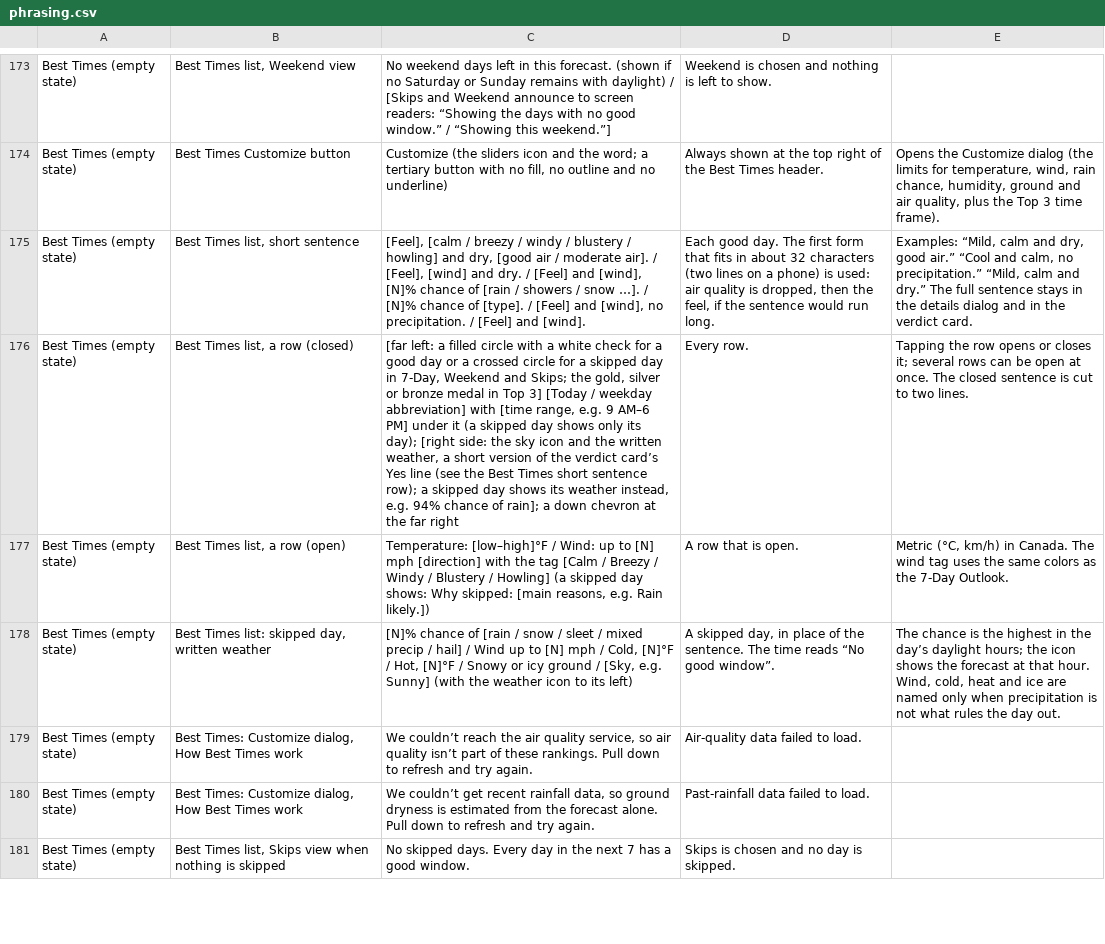
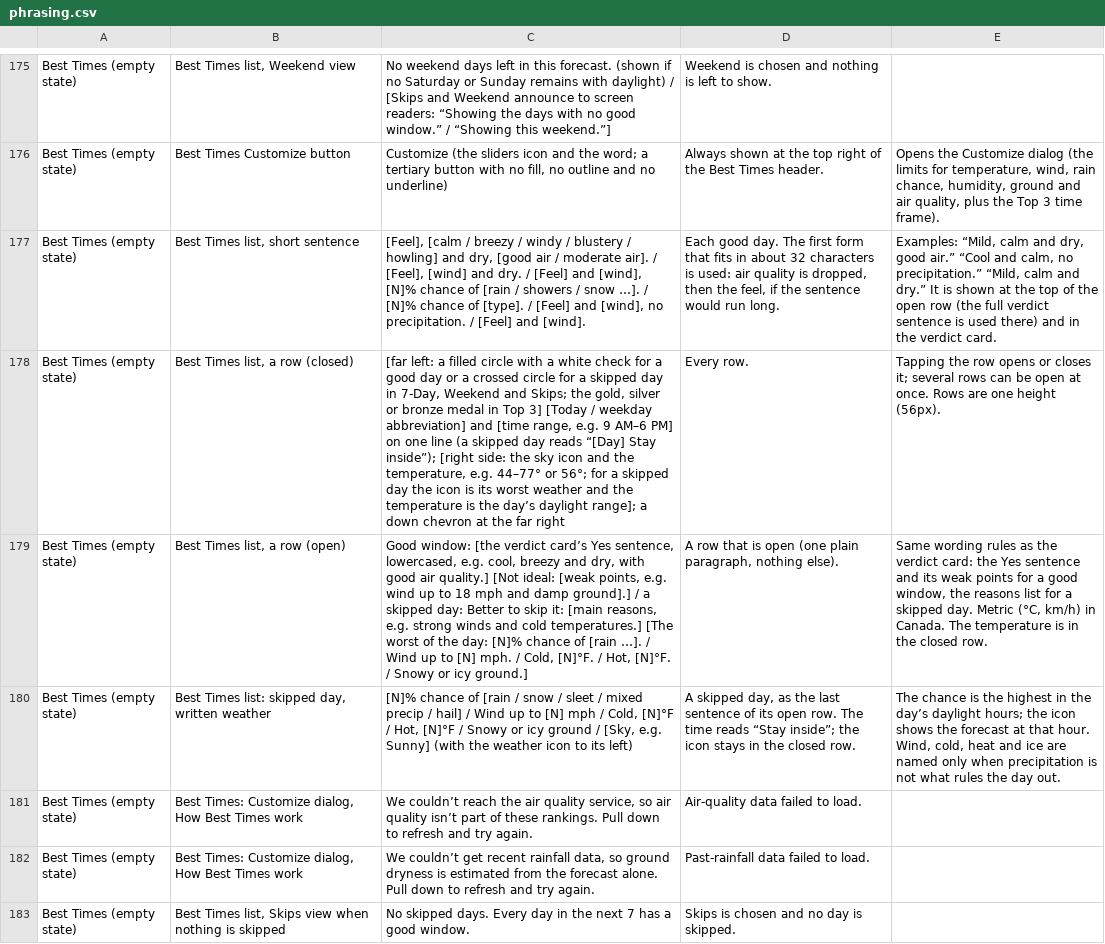
Before and after one commit to jeremyhamann87/Check-the-Wind, a CSV file: phrasing.csv, drawn as a sheet; only a part is shown, gaps mark what is left out; addresses are those after the commit; the diff covers the shown part only; the diff names each change by its address in the sheet, - before the commit and + after, or states it on an @@ line.

```diff
--- a/phrasing.csv
+++ b/phrasing.csv
-D177: …32 characters (two lines on a phone) is used:…
+D177: …32 characters is used:…
-E177: …and dry.” The full sentence stays in the details dialog and in…
+E177: …and dry.” It is shown at the top of the open row (the full verdict sentence is used there) and in…
-C178: …weekday abbreviation] with [time range, e.g. 9 AM–6 PM] under it (a skipped day shows only its day); [right side: the sky icon and the written weather, a short version of the verdict card’s Yes line (see the Best Times short sentence row); a skipped day shows its weather instead, e.g. 94% chance of rain]; a down…
+C178: …weekday abbreviation] and [time range, e.g. 9 AM–6 PM] on one line (a skipped day reads “[Day] Stay inside”); [right side: the sky icon and the temperature, e.g. 44–77° or 56°; for a skipped day the icon is its worst weather and the temperature is the day’s daylight range]; a down…
-E178: …at once. The closed sentence is cut to two lines.
+E178: …at once. Rows are one height (56px).
-C179: Temperature: [low–high]°F / Wind: up to [N] mph [direction] with the tag [Calm / Breezy / Windy / Blustery / Howling] (a skipped day shows: Why skipped: [main reasons, e.g. Rain likely.])
+C179: Good window: [the verdict card’s Yes sentence, lowercased, e.g. cool, breezy and dry, with good air quality.] [Not ideal: [weak points, e.g. wind up to 18 mph and damp ground].] / a skipped day: Better to skip it: [main reasons, e.g. strong winds and cold temperatures.] [The worst of the day: [N]% chance of [rain …]. / Wind up to [N] mph. / Cold, [N]°F. / Hot, [N]°F. / Snowy or icy ground.]
-D179: A row that is open.
+D179: A row that is open (one plain paragraph, nothing else).
-E179: Metric (°C, km/h) in Canada. The wind tag uses the same colors as the 7-Day Outlook.
+E179: Same wording rules as the verdict card: the Yes sentence and its weak points for a good window, the reasons list for a skipped day. Metric (°C, km/h) in Canada. The temperature is in the closed row.
-D180: …skipped day, in place of the sentence. The time reads “No good window”.
+D180: …skipped day, as the last sentence of its open row. The time reads “Stay inside”; the icon stays in the closed row.
```
Also changed, not shown: 6 added rows, 1 removed row and 8 edited cells elsewhere in this file, 2 other files.
